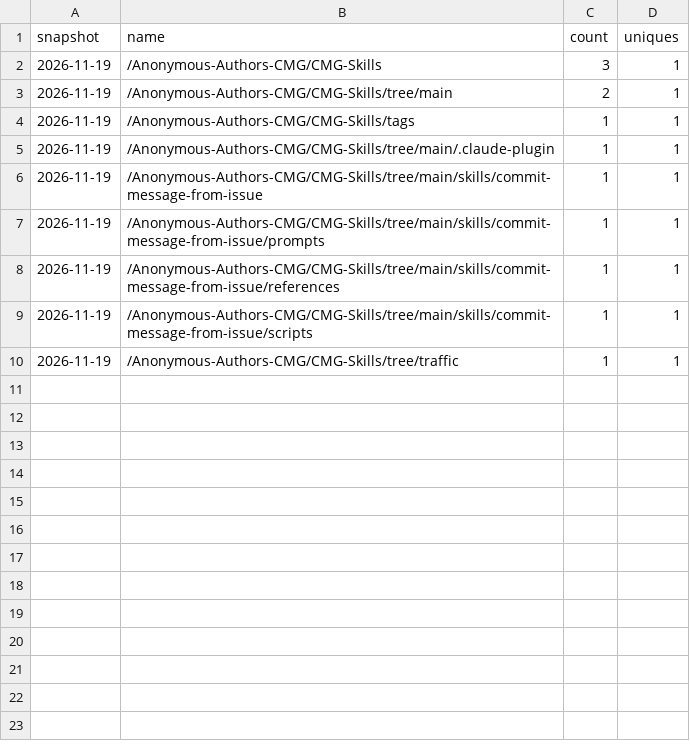
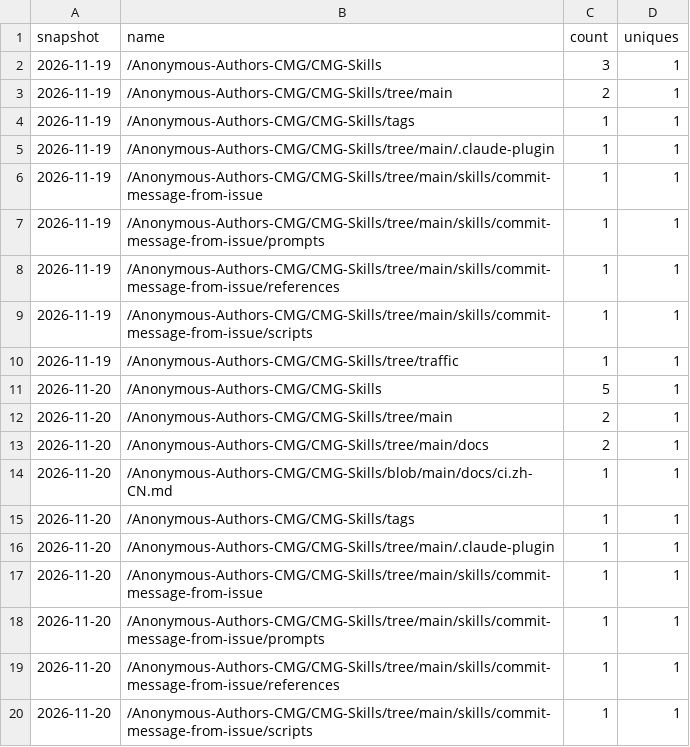
Before and after one commit to Anonymous-Authors-CMG/CMG-Skills, a CSV file: data/paths.csv, drawn as a sheet.

```diff
--- a/data/paths.csv
+++ b/data/paths.csv
@@ -10 +10,11 @@ snapshot,name,count,uniques
 2026-11-19,/Anonymous-Authors-CMG/CMG-Skills/tree/traffic,1,1
+2026-11-20,/Anonymous-Authors-CMG/CMG-Skills,5,1
+2026-11-20,/Anonymous-Authors-CMG/CMG-Skills/tree/main,2,1
+2026-11-20,/Anonymous-Authors-CMG/CMG-Skills/tree/main/docs,2,1
+2026-11-20,/Anonymous-Authors-CMG/CMG-Skills/blob/main/docs/ci.zh-CN.md,1,1
+2026-11-20,/Anonymous-Authors-CMG/CMG-Skills/tags,1,1
+2026-11-20,/Anonymous-Authors-CMG/CMG-Skills/tree/main/.claude-plugin,1,1
+2026-11-20,/Anonymous-Authors-CMG/CMG-Skills/tree/main/skills/commit-message-from-issue,1,1
+2026-11-20,/Anonymous-Authors-CMG/CMG-Skills/tree/main/skills/commit-message-from-issue/prompts,1,1
+2026-11-20,/Anonymous-Authors-CMG/CMG-Skills/tree/main/skills/commit-message-from-issue/references,1,1
+2026-11-20,/Anonymous-Authors-CMG/CMG-Skills/tree/main/skills/commit-message-from-issue/scripts,1,1
```
Also changed, not shown: data/clones.csv, data/views.csv, 2 other files.
